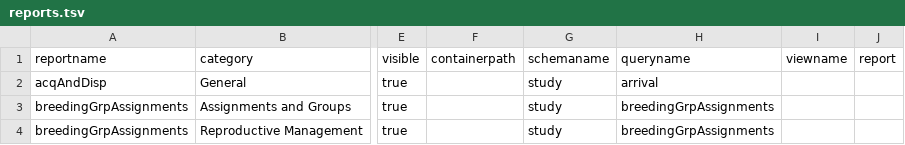
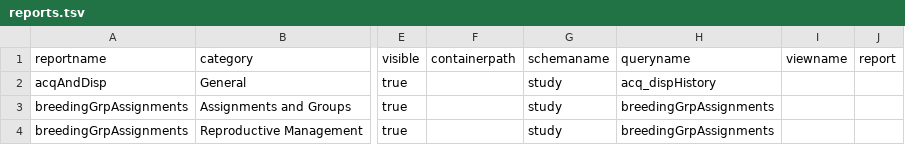
Before and after one commit to LabKey/snprcEHRModules, a TSV file: snprc_ehr/resources/data/reports.tsv, drawn as a sheet; only a part is shown, gaps mark what is left out; the diff names each change by its address in the sheet, - before the commit and + after, or states it on an @@ line.

Commit message:
snprc - Combined arrivals and departures into a single acqusitions and dispositions view (query) and added to animal history

```diff
--- a/snprc_ehr/resources/data/reports.tsv
+++ b/snprc_ehr/resources/data/reports.tsv
-H2 (queryname): arrival
+H2 (queryname): acq_dispHistory
```
Also changed, not shown: 6 other files.
